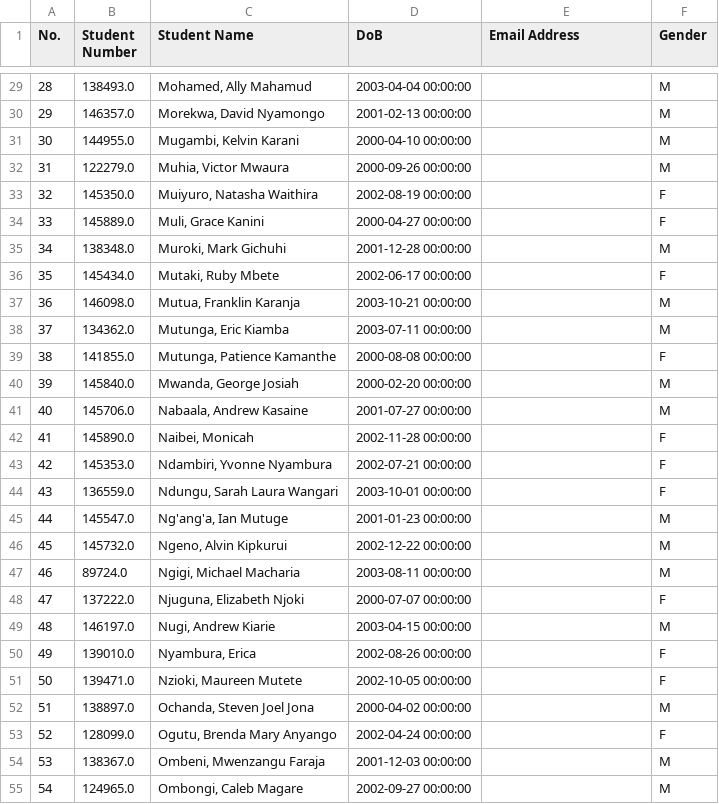
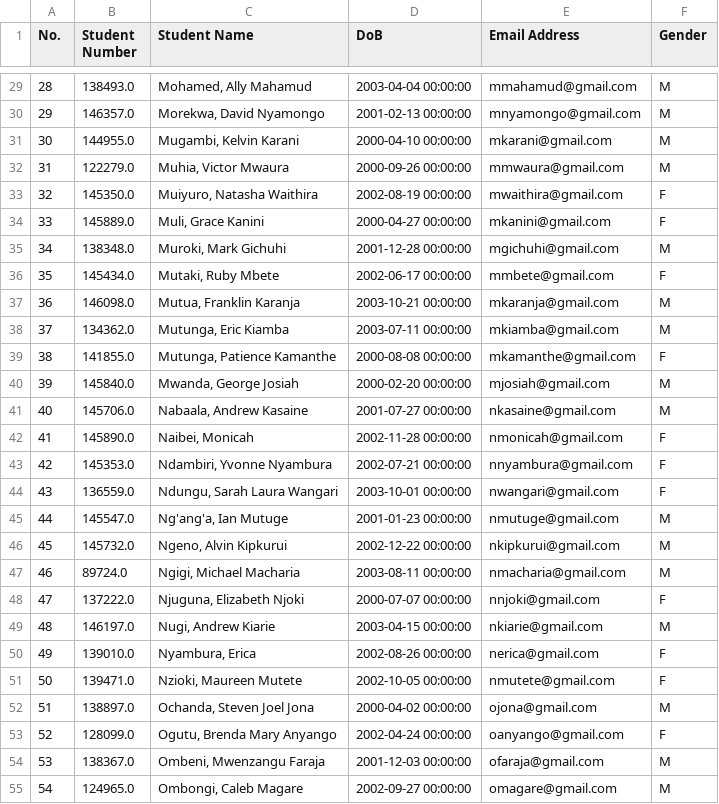
Before and after one commit to LewisMunene/Computer-Graphics, a CSV file: assets/test_files.csv, drawn as a sheet; only a part is shown, gaps mark what is left out; the diff covers the shown part only.

Commit message:
Email Address Generation
New email addresses are created based on the users names. Some addresses may be duplicate at the moment and refining needs to be done in order to make the addresses unique.

```diff
--- a/assets/test_files.csv
+++ b/assets/test_files.csv
@@ -29,27 +29,27 @@ No.,Student Number,Student Name,DoB,Email Address,Gender,,,,,,,,,,,,,,,,,,
-28,138493.0,"Mohamed, Ally Mahamud",2003-04-04 00:00:00,,M,,,,,,,,,,,,,,,,,,
-29,146357.0,"Morekwa, David Nyamongo",2001-02-13 00:00:00,,M,,,,,,,,,,,,,,,,,,
-30,144955.0,"Mugambi, Kelvin Karani",2000-04-10 00:00:00,,M,,,,,,,,,,,,,,,,,,
-31,122279.0,"Muhia, Victor Mwaura",2000-09-26 00:00:00,,M,,,,,,,,,,,,,,,,,,
-32,145350.0,"Muiyuro, Natasha Waithira",2002-08-19 00:00:00,,F,,,,,,,,,,,,,,,,,,
-33,145889.0,"Muli, Grace Kanini",2000-04-27 00:00:00,,F,,,,,,,,,,,,,,,,,,
-34,138348.0,"Muroki, Mark Gichuhi",2001-12-28 00:00:00,,M,,,,,,,,,,,,,,,,,,
-35,145434.0,"Mutaki, Ruby Mbete",2002-06-17 00:00:00,,F,,,,,,,,,,,,,,,,,,
-36,146098.0,"Mutua, Franklin Karanja",2003-10-21 00:00:00,,M,,,,,,,,,,,,,,,,,,
-37,134362.0,"Mutunga, Eric Kiamba",2003-07-11 00:00:00,,M,,,,,,,,,,,,,,,,,,
-38,141855.0,"Mutunga, Patience Kamanthe",2000-08-08 00:00:00,,F,,,,,,,,,,,,,,,,,,
-39,145840.0,"Mwanda, George Josiah",2000-02-20 00:00:00,,M,,,,,,,,,,,,,,,,,,
-40,145706.0,"Nabaala, Andrew Kasaine",2001-07-27 00:00:00,,M,,,,,,,,,,,,,,,,,,
-41,145890.0,"Naibei, Monicah",2002-11-28 00:00:00,,F,,,,,,,,,,,,,,,,,,
-42,145353.0,"Ndambiri, Yvonne Nyambura",2002-07-21 00:00:00,,F,,,,,,,,,,,,,,,,,,
-43,136559.0,"Ndungu, Sarah Laura Wangari",2003-10-01 00:00:00,,F,,,,,,,,,,,,,,,,,,
-44,145547.0,"Ng'ang'a, Ian Mutuge",2001-01-23 00:00:00,,M,,,,,,,,,,,,,,,,,,
-45,145732.0,"Ngeno, Alvin Kipkurui",2002-12-22 00:00:00,,M,,,,,,,,,,,,,,,,,,
-46,89724.0,"Ngigi, Michael Macharia",2003-08-11 00:00:00,,M,,,,,,,,,,,,,,,,,,
-47,137222.0,"Njuguna, Elizabeth Njoki",2000-07-07 00:00:00,,F,,,,,,,,,,,,,,,,,,
-48,146197.0,"Nugi, Andrew Kiarie",2003-04-15 00:00:00,,M,,,,,,,,,,,,,,,,,,
-49,139010.0,"Nyambura, Erica",2002-08-26 00:00:00,,F,,,,,,,,,,,,,,,,,,
-50,139471.0,"Nzioki, Maureen Mutete",2002-10-05 00:00:00,,F,,,,,,,,,,,,,,,,,,
-51,138897.0,"Ochanda, Steven Joel Jona",2000-04-02 00:00:00,,M,,,,,,,,,,,,,,,,,,
-52,128099.0,"Ogutu, Brenda Mary Anyango",2002-04-24 00:00:00,,F,,,,,,,,,,,,,,,,,,
-53,138367.0,"Ombeni, Mwenzangu Faraja",2001-12-03 00:00:00,,M,,,,,,,,,,,,,,,,,,
-54,124965.0,"Ombongi, Caleb Magare",2002-09-27 00:00:00,,M,,,,,,,,,,,,,,,,,,
+28,138493.0,"Mohamed, Ally Mahamud",2003-04-04 00:00:00,mmahamud@gmail.com,M,,,,,,,,,,,,,,,,,,
+29,146357.0,"Morekwa, David Nyamongo",2001-02-13 00:00:00,mnyamongo@gmail.com,M,,,,,,,,,,,,,,,,,,
+30,144955.0,"Mugambi, Kelvin Karani",2000-04-10 00:00:00,mkarani@gmail.com,M,,,,,,,,,,,,,,,,,,
+31,122279.0,"Muhia, Victor Mwaura",2000-09-26 00:00:00,mmwaura@gmail.com,M,,,,,,,,,,,,,,,,,,
+32,145350.0,"Muiyuro, Natasha Waithira",2002-08-19 00:00:00,mwaithira@gmail.com,F,,,,,,,,,,,,,,,,,,
+33,145889.0,"Muli, Grace Kanini",2000-04-27 00:00:00,mkanini@gmail.com,F,,,,,,,,,,,,,,,,,,
+34,138348.0,"Muroki, Mark Gichuhi",2001-12-28 00:00:00,mgichuhi@gmail.com,M,,,,,,,,,,,,,,,,,,
+35,145434.0,"Mutaki, Ruby Mbete",2002-06-17 00:00:00,mmbete@gmail.com,F,,,,,,,,,,,,,,,,,,
+36,146098.0,"Mutua, Franklin Karanja",2003-10-21 00:00:00,mkaranja@gmail.com,M,,,,,,,,,,,,,,,,,,
+37,134362.0,"Mutunga, Eric Kiamba",2003-07-11 00:00:00,mkiamba@gmail.com,M,,,,,,,,,,,,,,,,,,
+38,141855.0,"Mutunga, Patience Kamanthe",2000-08-08 00:00:00,mkamanthe@gmail.com,F,,,,,,,,,,,,,,,,,,
+39,145840.0,"Mwanda, George Josiah",2000-02-20 00:00:00,mjosiah@gmail.com,M,,,,,,,,,,,,,,,,,,
+40,145706.0,"Nabaala, Andrew Kasaine",2001-07-27 00:00:00,nkasaine@gmail.com,M,,,,,,,,,,,,,,,,,,
+41,145890.0,"Naibei, Monicah",2002-11-28 00:00:00,nmonicah@gmail.com,F,,,,,,,,,,,,,,,,,,
+42,145353.0,"Ndambiri, Yvonne Nyambura",2002-07-21 00:00:00,nnyambura@gmail.com,F,,,,,,,,,,,,,,,,,,
+43,136559.0,"Ndungu, Sarah Laura Wangari",2003-10-01 00:00:00,nwangari@gmail.com,F,,,,,,,,,,,,,,,,,,
+44,145547.0,"Ng'ang'a, Ian Mutuge",2001-01-23 00:00:00,nmutuge@gmail.com,M,,,,,,,,,,,,,,,,,,
+45,145732.0,"Ngeno, Alvin Kipkurui",2002-12-22 00:00:00,nkipkurui@gmail.com,M,,,,,,,,,,,,,,,,,,
+46,89724.0,"Ngigi, Michael Macharia",2003-08-11 00:00:00,nmacharia@gmail.com,M,,,,,,,,,,,,,,,,,,
+47,137222.0,"Njuguna, Elizabeth Njoki",2000-07-07 00:00:00,nnjoki@gmail.com,F,,,,,,,,,,,,,,,,,,
+48,146197.0,"Nugi, Andrew Kiarie",2003-04-15 00:00:00,nkiarie@gmail.com,M,,,,,,,,,,,,,,,,,,
+49,139010.0,"Nyambura, Erica",2002-08-26 00:00:00,nerica@gmail.com,F,,,,,,,,,,,,,,,,,,
+50,139471.0,"Nzioki, Maureen Mutete",2002-10-05 00:00:00,nmutete@gmail.com,F,,,,,,,,,,,,,,,,,,
+51,138897.0,"Ochanda, Steven Joel Jona",2000-04-02 00:00:00,ojona@gmail.com,M,,,,,,,,,,,,,,,,,,
+52,128099.0,"Ogutu, Brenda Mary Anyango",2002-04-24 00:00:00,oanyango@gmail.com,F,,,,,,,,,,,,,,,,,,
+53,138367.0,"Ombeni, Mwenzangu Faraja",2001-12-03 00:00:00,ofaraja@gmail.com,M,,,,,,,,,,,,,,,,,,
+54,124965.0,"Ombongi, Caleb Magare",2002-09-27 00:00:00,omagare@gmail.com,M,,,,,,,,,,,,,,,,,,
```
Also changed, not shown: 96 edited cells elsewhere in this file, 1 other file.
